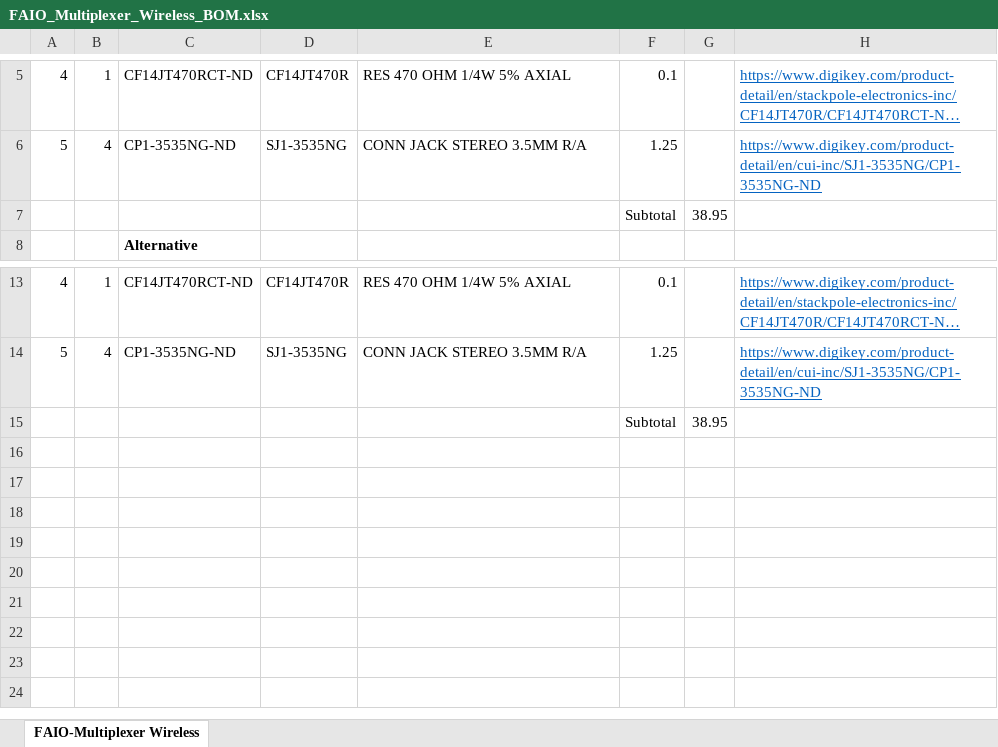
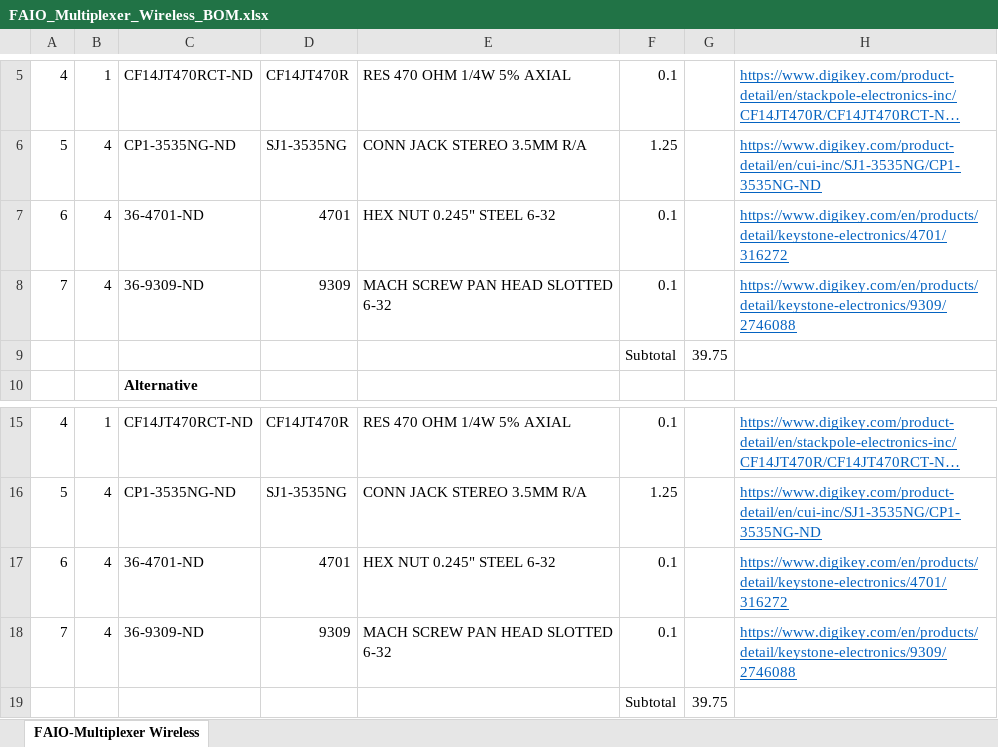
Before and after one commit to milador/FAIO_Multiplexer_Wireless, an Excel workbook: Components/FAIO_Multiplexer_Wireless_BOM.xlsx, sheet FAIO-Multiplexer Wireless, drawn as a sheet; only a part is shown, gaps mark what is left out; long unchanged cells end in …; values as stored, in another font and other column widths than the file's, no borders; removed rows and columns are numbered as before the commit, all else as after; the diff names each change by its address in the sheet, - before the commit and + after, or states it on an @@ line.

Commit message:
Updated BOM and added M2.5 screws

```diff
--- a/Components/FAIO_Multiplexer_Wireless_BOM.xlsx (sheet FAIO-Multiplexer Wireless)
+++ b/Components/FAIO_Multiplexer_Wireless_BOM.xlsx (sheet FAIO-Multiplexer Wireless)
-row 7:  |  |  |  |  | Subtotal | 38.95
+row 7: 6 | 4 | 36-4701-ND | 4701 | HEX NUT 0.245" STEEL 6-32 | 0.1 |  | https://www.digikey.com/en/products/detail/keystone-electronics/4701/316272
+row 8: 7 | 4 | 36-9309-ND | 9309 | MACH SCREW PAN HEAD SLOTTED 6-32 | 0.1 |  | https://www.digikey.com/en/products/detail/keystone-electronics/9309/2746088
+row 9:  |  |  |  |  | Subtotal | 39.75
-row 15:  |  |  |  |  | Subtotal | 38.95
+row 17: 6 | 4 | 36-4701-ND | 4701 | HEX NUT 0.245" STEEL 6-32 | 0.1 |  | https://www.digikey.com/en/products/detail/keystone-electronics/4701/316272
+row 18: 7 | 4 | 36-9309-ND | 9309 | MACH SCREW PAN HEAD SLOTTED 6-32 | 0.1 |  | https://www.digikey.com/en/products/detail/keystone-electronics/9309/2746088
+row 19:  |  |  |  |  | Subtotal | 39.75
```
Also changed, not shown: 1 other file.
